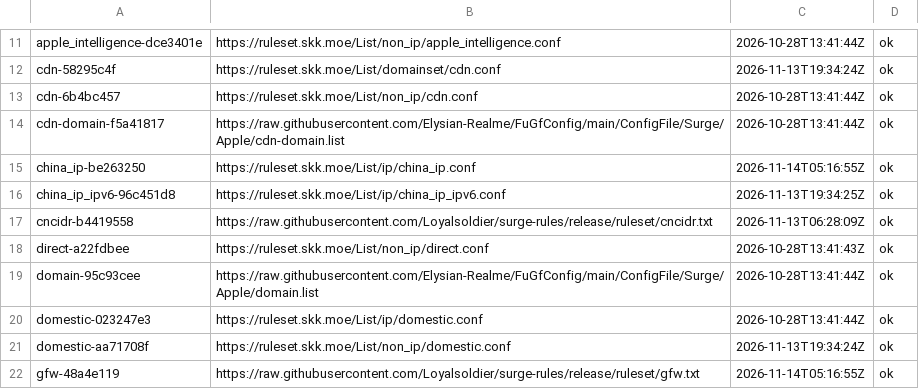
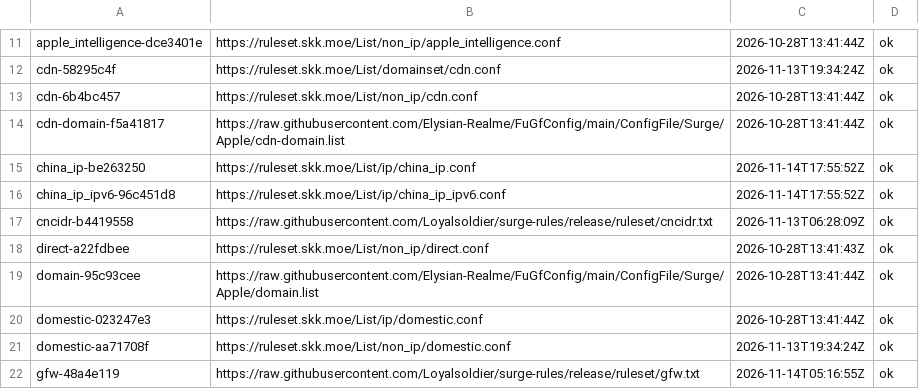
Before and after one commit to justin0406/Rules, a TSV file: .github/upstream-cache/manifest.tsv, drawn as a sheet; only a part is shown, gaps mark what is left out.

```diff
--- a/.github/upstream-cache/manifest.tsv
+++ b/.github/upstream-cache/manifest.tsv
@@ -14,4 +14,4 @@ cdn-6b4bc457	https://ruleset.skk.moe/List/non_ip/cdn.conf	2026-10-28T13:41:44Z	o
 cdn-domain-f5a41817	https://raw.githubusercontent.com/Elysian-Realme/FuGfConfig/main/ConfigFile/Surge/Apple/cdn-domain.list	2026-10-28T13:41:44Z	ok
-china_ip-be263250	https://ruleset.skk.moe/List/ip/china_ip.conf	2026-11-14T05:16:55Z	ok
-china_ip_ipv6-96c451d8	https://ruleset.skk.moe/List/ip/china_ip_ipv6.conf	2026-11-13T19:34:25Z	ok
+china_ip-be263250	https://ruleset.skk.moe/List/ip/china_ip.conf	2026-11-14T17:55:52Z	ok
+china_ip_ipv6-96c451d8	https://ruleset.skk.moe/List/ip/china_ip_ipv6.conf	2026-11-14T17:55:52Z	ok
 cncidr-b4419558	https://raw.githubusercontent.com/Loyalsoldier/surge-rules/release/ruleset/cncidr.txt	2026-11-13T06:28:09Z	ok
```
Also changed, not shown: 7 other files.
